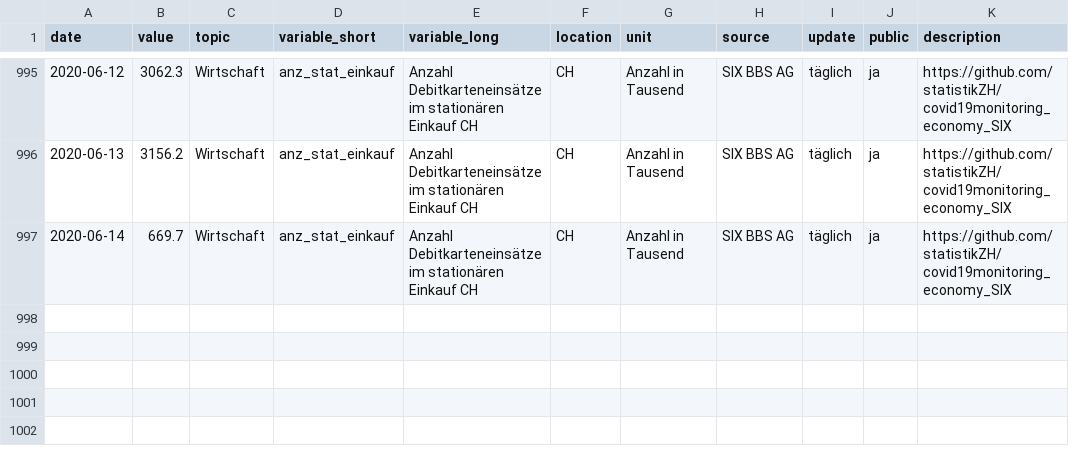
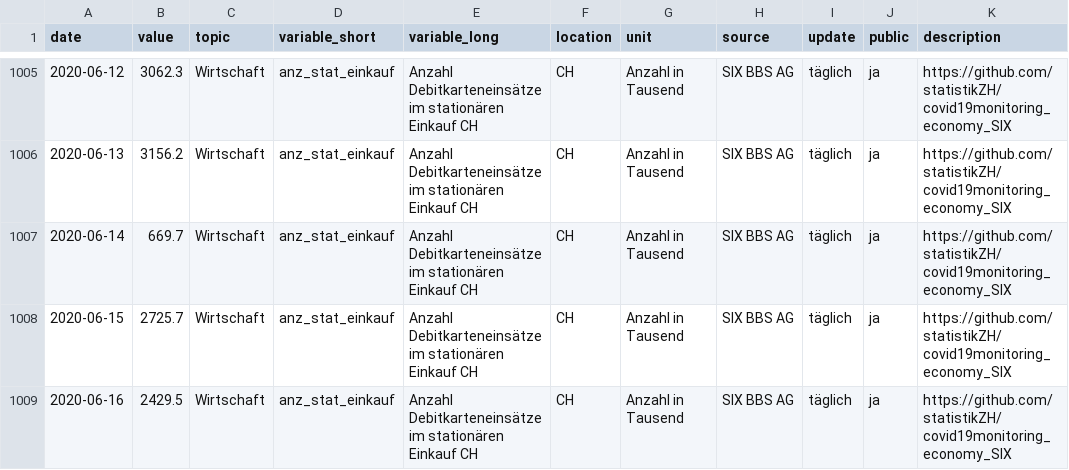
Before and after one commit to statistikZH/covid19monitoring_economy_SIX, a CSV file: Economy_SIX.csv, drawn as a sheet; only a part is shown, gaps mark what is left out; the diff covers the shown part only; the diff names each change by its address in the sheet, - before the commit and + after, or states it on an @@ line.

```diff
--- a/Economy_SIX.csv
+++ b/Economy_SIX.csv
+row 1008: 2020-06-15 | 2725.7 | Wirtschaft | anz_stat_einkauf | Anzahl Debitkarteneinsätze im stationären Einkauf CH | CH | Anzahl in Tausend | SIX BBS AG | täglich | ja | https://github.com/statistikZH/covid19monitoring_economy_SIX
+row 1009: 2020-06-16 | 2429.5 | Wirtschaft | anz_stat_einkauf | Anzahl Debitkarteneinsätze im stationären Einkauf CH | CH | Anzahl in Tausend | SIX BBS AG | täglich | ja | https://github.com/statistikZH/covid19monitoring_economy_SIX
```
Also changed, not shown: 10 added rows elsewhere in this file.
